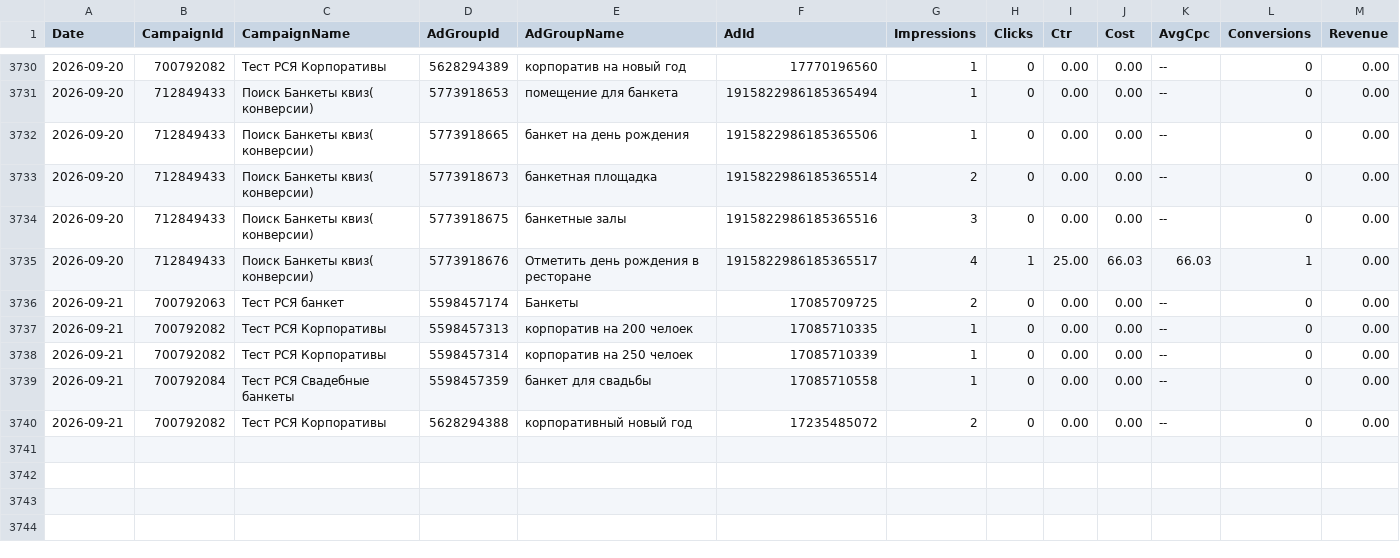
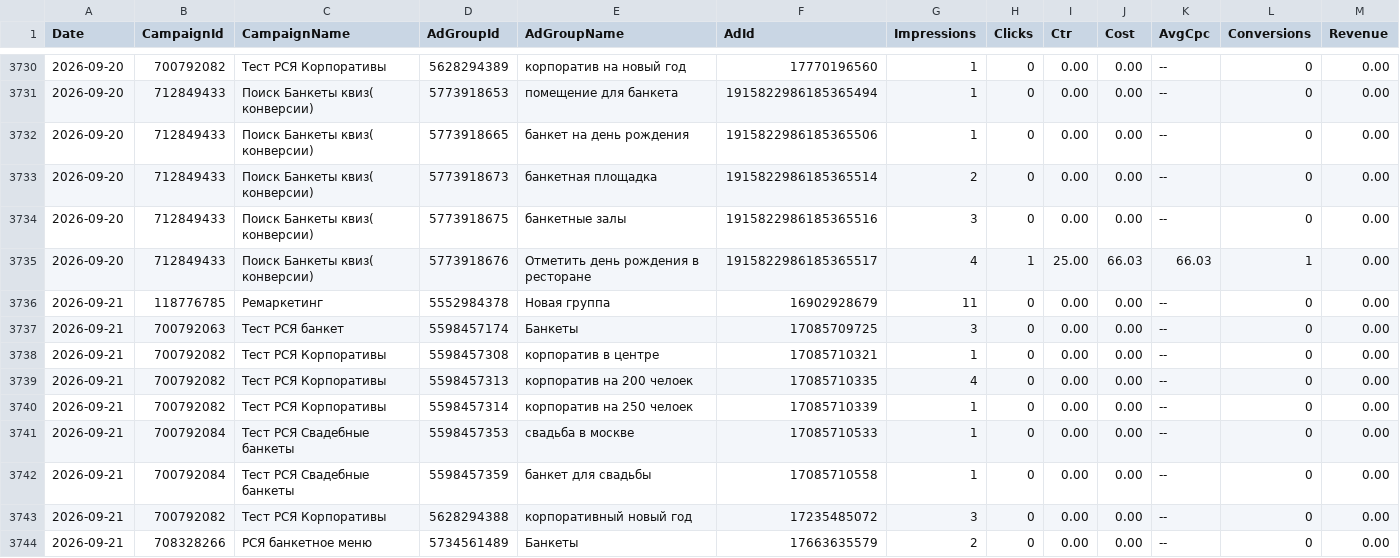
Before and after one commit to Alex19011901/advertising-control-pages, a TSV file: data/direct_report.tsv, drawn as a sheet; only a part is shown, gaps mark what is left out.

```diff
--- a/data/direct_report.tsv
+++ b/data/direct_report.tsv
@@ -3735,6 +3735,10 @@ Date	CampaignId	CampaignName	AdGroupId	AdGroupName	AdId	Impressions	Clicks	Ctr	C
 2026-09-20	712849433	Поиск Банкеты квиз( конверсии)	5773918676	Отметить день рождения в ресторане	1915822986185365517	4	1	25.00	66.03	66.03	1	0.00
-2026-09-21	700792063	Тест РСЯ банкет	5598457174	Банкеты	17085709725	2	0	0.00	0.00	--	0	0.00
-2026-09-21	700792082	Тест РСЯ Корпоративы	5598457313	корпоратив на 200 челоек	17085710335	1	0	0.00	0.00	--	0	0.00
+2026-09-21	118776785	Ремаркетинг	5552984378	Новая группа	16902928679	11	0	0.00	0.00	--	0	0.00
+2026-09-21	700792063	Тест РСЯ банкет	5598457174	Банкеты	17085709725	3	0	0.00	0.00	--	0	0.00
+2026-09-21	700792082	Тест РСЯ Корпоративы	5598457308	корпоратив в центре	17085710321	1	0	0.00	0.00	--	0	0.00
+2026-09-21	700792082	Тест РСЯ Корпоративы	5598457313	корпоратив на 200 челоек	17085710335	4	0	0.00	0.00	--	0	0.00
 2026-09-21	700792082	Тест РСЯ Корпоративы	5598457314	корпоратив на 250 челоек	17085710339	1	0	0.00	0.00	--	0	0.00
+2026-09-21	700792084	Тест РСЯ Свадебные банкеты	5598457353	свадьба в москве	17085710533	1	0	0.00	0.00	--	0	0.00
 2026-09-21	700792084	Тест РСЯ Свадебные банкеты	5598457359	банкет для свадьбы	17085710558	1	0	0.00	0.00	--	0	0.00
-2026-09-21	700792082	Тест РСЯ Корпоративы	5628294388	корпоративный новый год	17235485072	2	0	0.00	0.00	--	0	0.00
+2026-09-21	700792082	Тест РСЯ Корпоративы	5628294388	корпоративный новый год	17235485072	3	0	0.00	0.00	--	0	0.00
+2026-09-21	708328266	РСЯ банкетное меню	5734561489	Банкеты	17663635579	2	0	0.00	0.00	--	0	0.00
```
Also changed, not shown: 4 other files.
